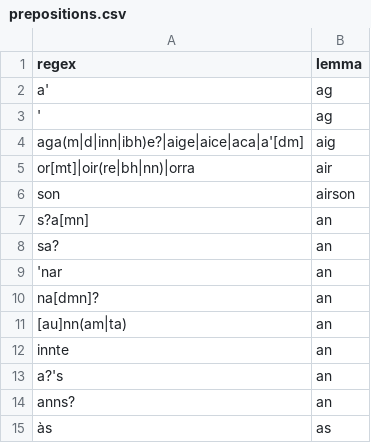
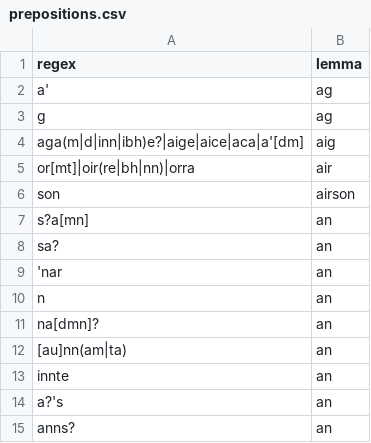
Before and after one commit to colinbatchelor/gdbank, a CSV file: innealan/resources/prepositions.csv, drawn as a sheet; only a part is shown; the shorter side is filled out with more unchanged rows.

```diff
--- a/innealan/resources/prepositions.csv
+++ b/innealan/resources/prepositions.csv
@@ -2,3 +2,3 @@ regex,lemma
 a',ag
-',ag
+g,ag
 aga(m|d|inn|ibh)e?|aige|aice|aca|a'[dm],aig
@@ -9,2 +9,3 @@ sa?,an
 'nar,an
+n,an
 na[dmn]?,an
```
Also changed, not shown: innealan/resources/test_nouns.csv, innealan/resources/test_prepositions.csv, 4 other files.
